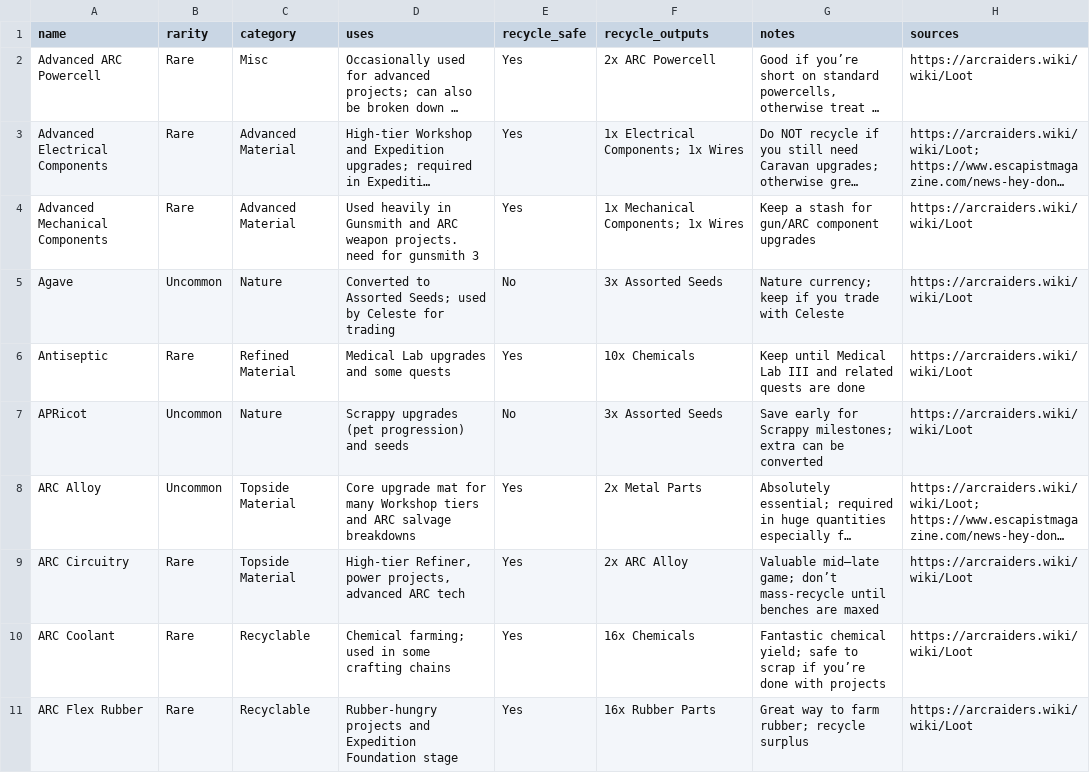
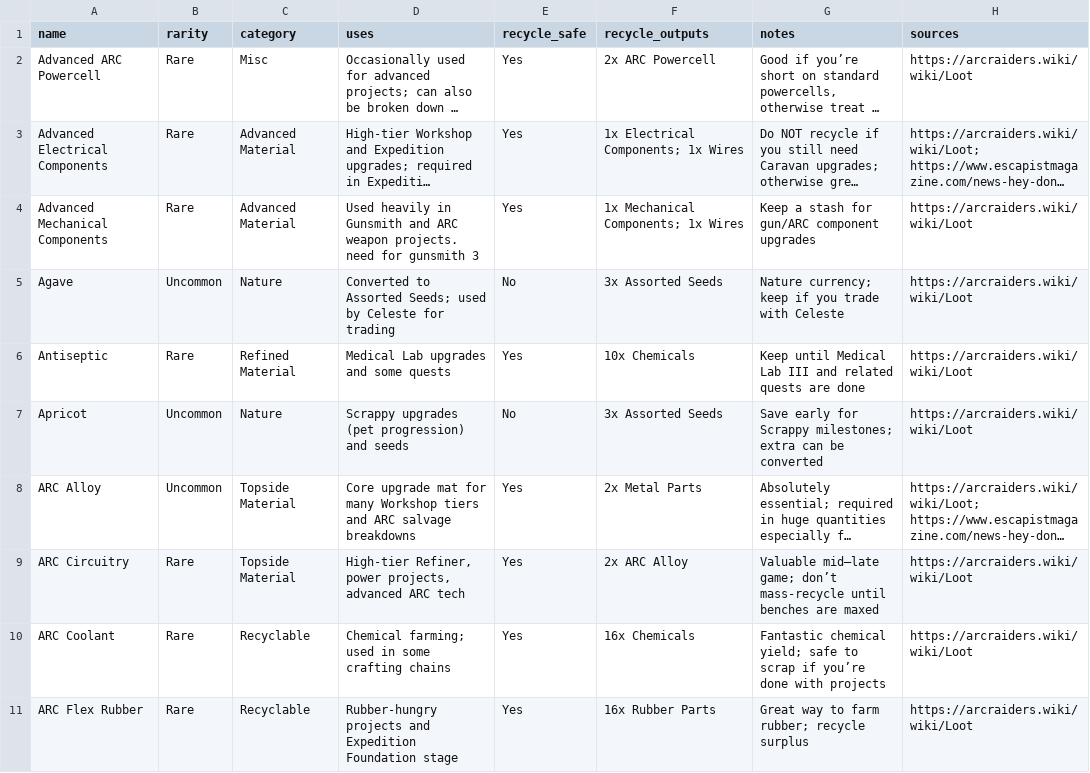
Before and after one commit to BobKohlerPhD/arc-raiders-items, a CSV file: items.csv, drawn as a sheet; only a part is shown; long unchanged cells end in …; the diff names each change by its address in the sheet, - before the commit and + after, or states it on an @@ line.

Commit message:
Update items.csv

```diff
--- a/items.csv
+++ b/items.csv
-A7 (name): APRicot
+A7 (name): Apricot
```
